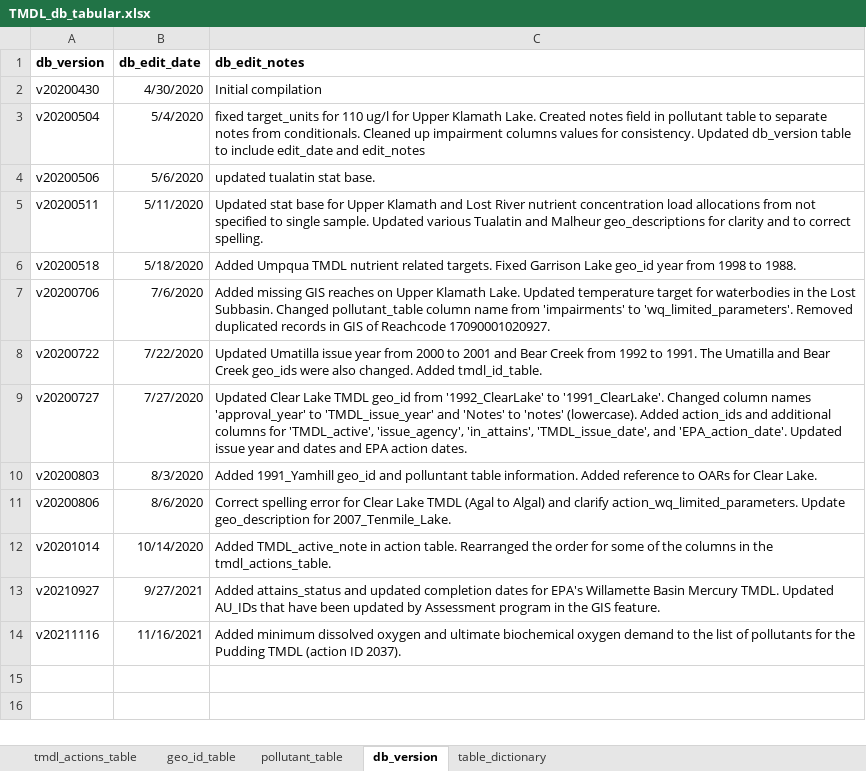
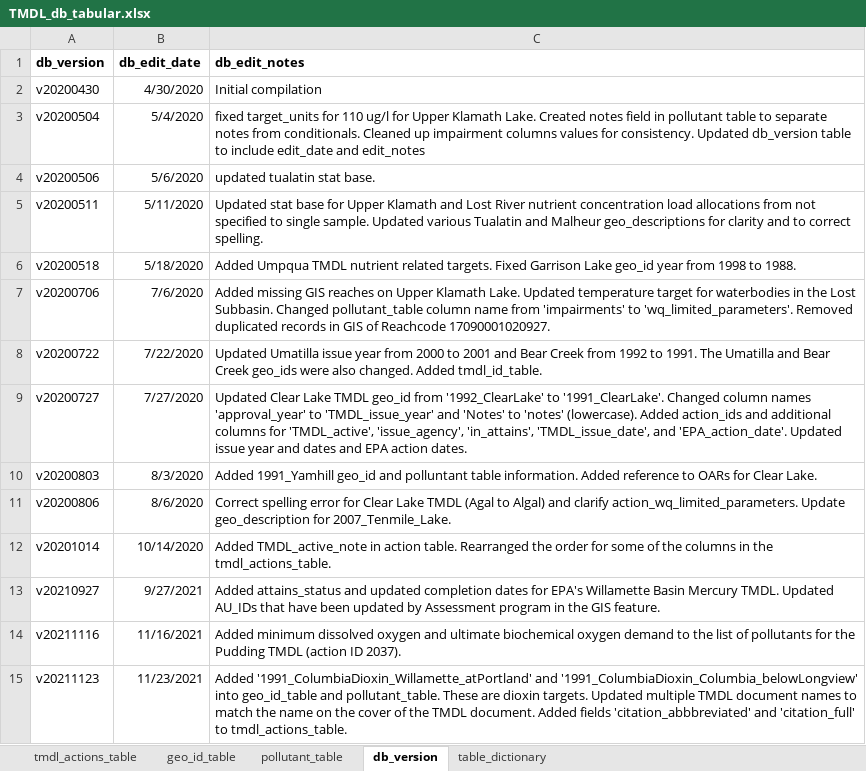
Before and after one commit to DEQrmichie/odeqtmdl, an Excel workbook: data_raw/TMDL_db_tabular.xlsx, sheet db_version, drawn as a sheet; values as stored, in another font and other column widths than the file's, no borders; the diff names each change by its address in the sheet, - before the commit and + after, or states it on an @@ line.

Commit message:
updated to v20211123
 -Added '1991_ColumbiaDioxin_Willamette_atPortland' and '1991_ColumbiaDioxin_Columbia_belowLongview' into geo_id_table and pollutant_table. These are dioxin targets.
-Updated multiple TMDL document names to match the name on the cover of the TMDL document.
-Added fields 'citation_abbbreviated' and 'citation_full' to tmdl_actions_table.

```diff
--- a/data_raw/TMDL_db_tabular.xlsx (sheet db_version)
+++ b/data_raw/TMDL_db_tabular.xlsx (sheet db_version)
+row 15: v20211123 | 11/23/2021 | Added '1991_ColumbiaDioxin_Willamette_atPortland' and '1991_ColumbiaDioxin_Columbia_belowLongview' into geo_id_table and pollutant_table. These are dioxin targets. Updated multiple TMDL document names to match the name on the cover of the TMDL document. Added fields 'citation_abbbreviated' and 'citation_full' to tmdl_actions_table.
```
Also changed, not shown: sheet pollutant_table, sheet geo_id_table, sheet tmdl_actions_table, sheet table_dictionary, formulas that keep their value, 7 other files.
